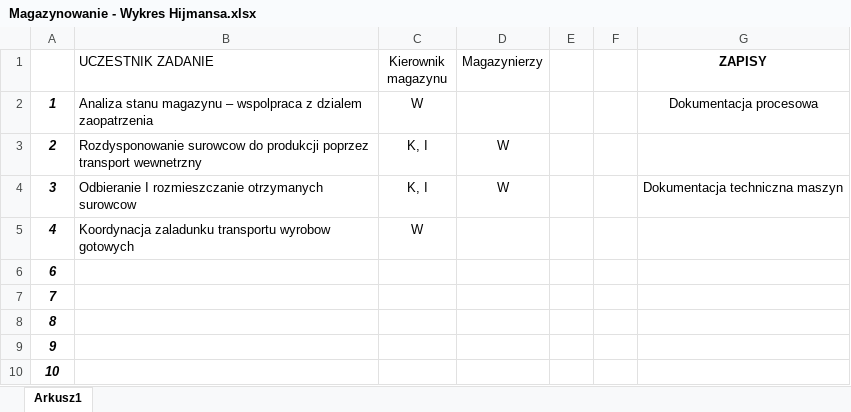
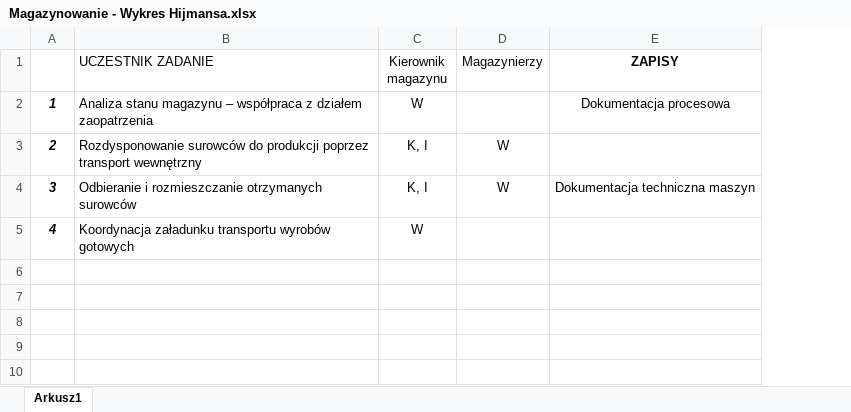
Before and after one commit to BarekM/UEK_ZarzadzanieProcesowe, an Excel workbook: Temat2_DokumentacjaProcesow/Magazynowanie - Wykres Hijmansa.xlsx, sheet Arkusz1, drawn as a sheet; values as stored, in another font and other column widths than the file's, no borders; the diff names each change by its address in the sheet, - before the commit and + after, or states it on an @@ line.

```diff
--- a/Temat2_DokumentacjaProcesow/Magazynowanie - Wykres Hijmansa.xlsx (sheet Arkusz1)
+++ b/Temat2_DokumentacjaProcesow/Magazynowanie - Wykres Hijmansa.xlsx (sheet Arkusz1)
-column E, empty
-column F, empty
-B2 (UCZESTNIK ZADANIE): …magazynu – wspolpraca z dzialem zaopatrzenia
+B2 (UCZESTNIK ZADANIE): …magazynu – współpraca z działem zaopatrzenia
-B3 (UCZESTNIK ZADANIE): Rozdysponowanie surowcow do produkcji poprzez transport wewnetrzny
+B3 (UCZESTNIK ZADANIE): Rozdysponowanie surowców do produkcji poprzez transport wewnętrzny
-B4 (UCZESTNIK ZADANIE): Odbieranie I rozmieszczanie otrzymanych surowcow
+B4 (UCZESTNIK ZADANIE): Odbieranie i rozmieszczanie otrzymanych surowców
-B5 (UCZESTNIK ZADANIE): Koordynacja zaladunku transportu wyrobow gotowych
+B5 (UCZESTNIK ZADANIE): Koordynacja załadunku transportu wyrobów gotowych
-row 6: 6
-row 7: 7
-row 8: 8
-row 9: 9
-row 10: 10
```
Also changed, not shown: 4 other files.
